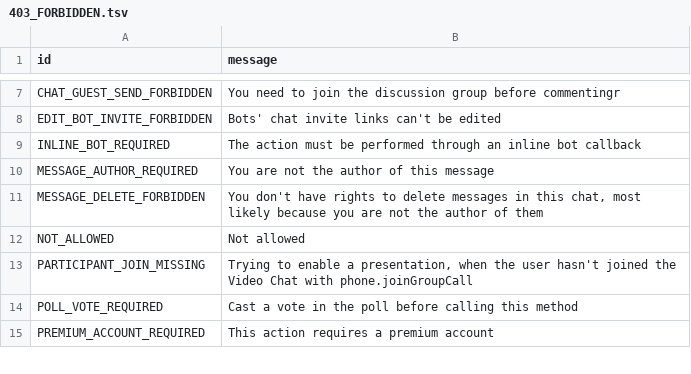
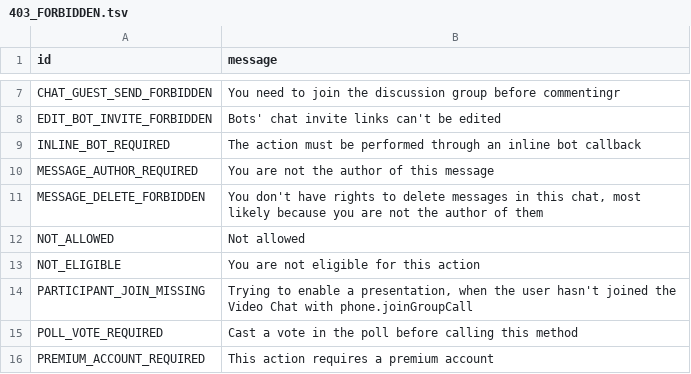
Before and after one commit to poliandro/pyroblack, a TSV file: compiler/errors/source/403_FORBIDDEN.tsv, drawn as a sheet; only a part is shown, gaps mark what is left out.

```diff
--- a/compiler/errors/source/403_FORBIDDEN.tsv
+++ b/compiler/errors/source/403_FORBIDDEN.tsv
@@ -12,2 +12,3 @@ MESSAGE_DELETE_FORBIDDEN	You don't have rights to delete messages in this chat,
 NOT_ALLOWED	Not allowed
+NOT_ELIGIBLE	You are not eligible for this action
 PARTICIPANT_JOIN_MISSING	Trying to enable a presentation, when the user hasn't joined the Video Chat with phone.joinGroupCall
```
Also changed, not shown: compiler/errors/source/400_BAD_REQUEST.tsv.
